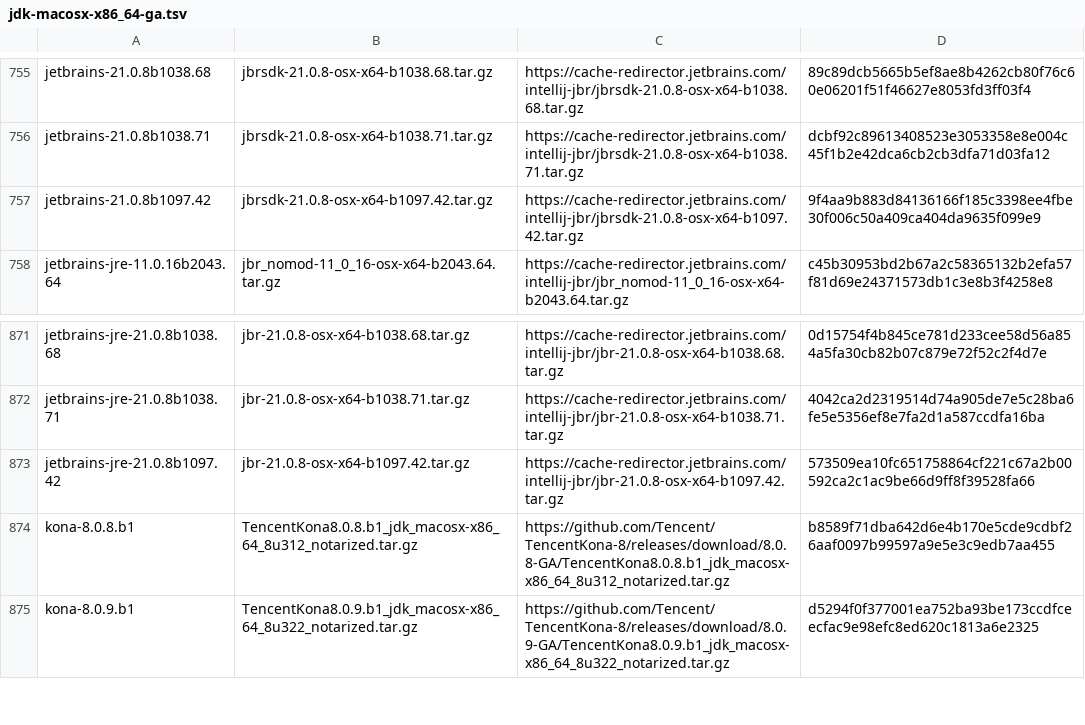
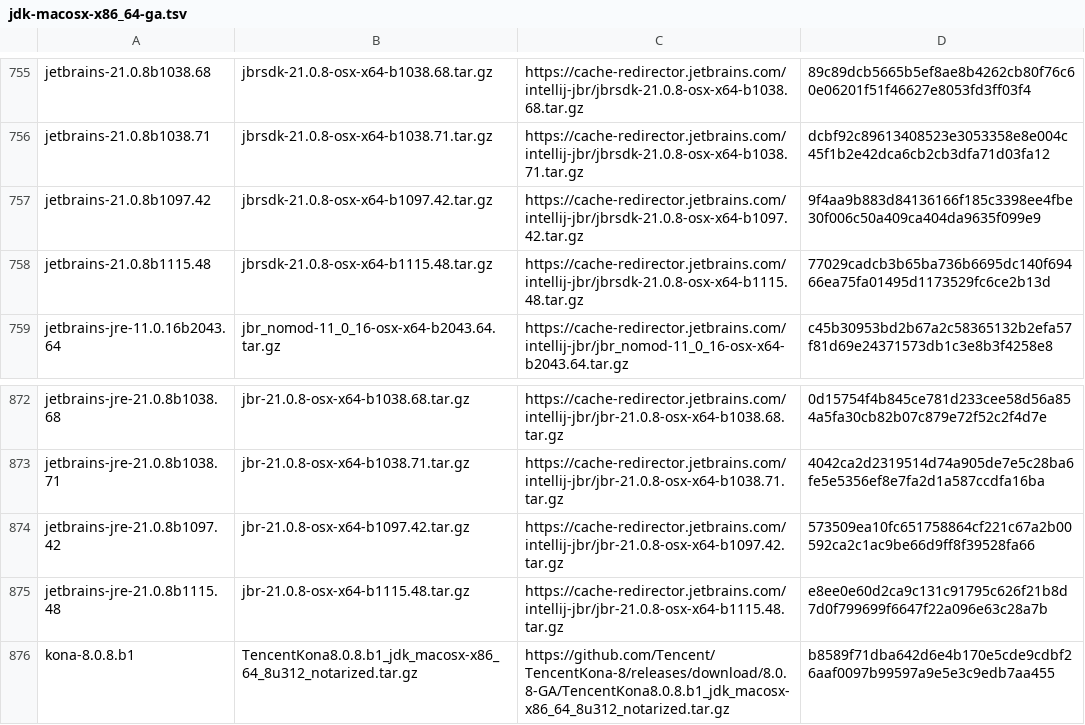
Before and after one commit to sh41/asdf-java, a TSV file: data/jdk-macosx-x86_64-ga.tsv, drawn as a sheet; only a part is shown, gaps mark what is left out; the shorter side is filled out with more unchanged rows.

```diff
--- a/data/jdk-macosx-x86_64-ga.tsv
+++ b/data/jdk-macosx-x86_64-ga.tsv
@@ -757,2 +757,3 @@ jetbrains-21.0.8b1038.71	jbrsdk-21.0.8-osx-x64-b1038.71.tar.gz	https://cache-red
 jetbrains-21.0.8b1097.42	jbrsdk-21.0.8-osx-x64-b1097.42.tar.gz	https://cache-redirector.jetbrains.com/intellij-jbr/jbrsdk-21.0.8-osx-x64-b1097.42.tar.gz	9f4aa9b883d84136166f185c3398ee4fbe30f006c50a409ca404da9635f099e9
+jetbrains-21.0.8b1115.48	jbrsdk-21.0.8-osx-x64-b1115.48.tar.gz	https://cache-redirector.jetbrains.com/intellij-jbr/jbrsdk-21.0.8-osx-x64-b1115.48.tar.gz	77029cadcb3b65ba736b6695dc140f69466ea75fa01495d1173529fc6ce2b13d
 jetbrains-jre-11.0.16b2043.64	jbr_nomod-11_0_16-osx-x64-b2043.64.tar.gz	https://cache-redirector.jetbrains.com/intellij-jbr/jbr_nomod-11_0_16-osx-x64-b2043.64.tar.gz	c45b30953bd2b67a2c58365132b2efa57f81d69e24371573db1c3e8b3f4258e8
@@ -873,2 +874,3 @@ jetbrains-jre-21.0.8b1038.71	jbr-21.0.8-osx-x64-b1038.71.tar.gz	https://cache-re
 jetbrains-jre-21.0.8b1097.42	jbr-21.0.8-osx-x64-b1097.42.tar.gz	https://cache-redirector.jetbrains.com/intellij-jbr/jbr-21.0.8-osx-x64-b1097.42.tar.gz	573509ea10fc651758864cf221c67a2b00592ca2c1ac9be66d9ff8f39528fa66
+jetbrains-jre-21.0.8b1115.48	jbr-21.0.8-osx-x64-b1115.48.tar.gz	https://cache-redirector.jetbrains.com/intellij-jbr/jbr-21.0.8-osx-x64-b1115.48.tar.gz	e8ee0e60d2ca9c131c91795c626f21b8d7d0f799699f6647f22a096e63c28a7b
 kona-8.0.8.b1	TencentKona8.0.8.b1_jdk_macosx-x86_64_8u312_notarized.tar.gz	https://github.com/Tencent/TencentKona-8/releases/download/8.0.8-GA/TencentKona8.0.8.b1_jdk_macosx-x86_64_8u312_notarized.tar.gz	b8589f71dba642d6e4b170e5cde9cdbf26aaf0097b99597a9e5e3c9edb7aa455
```
Also changed, not shown: data/jdk-linux-aarch64-ga.tsv, data/jdk-linux-aarch64.tsv, 9 other files.
